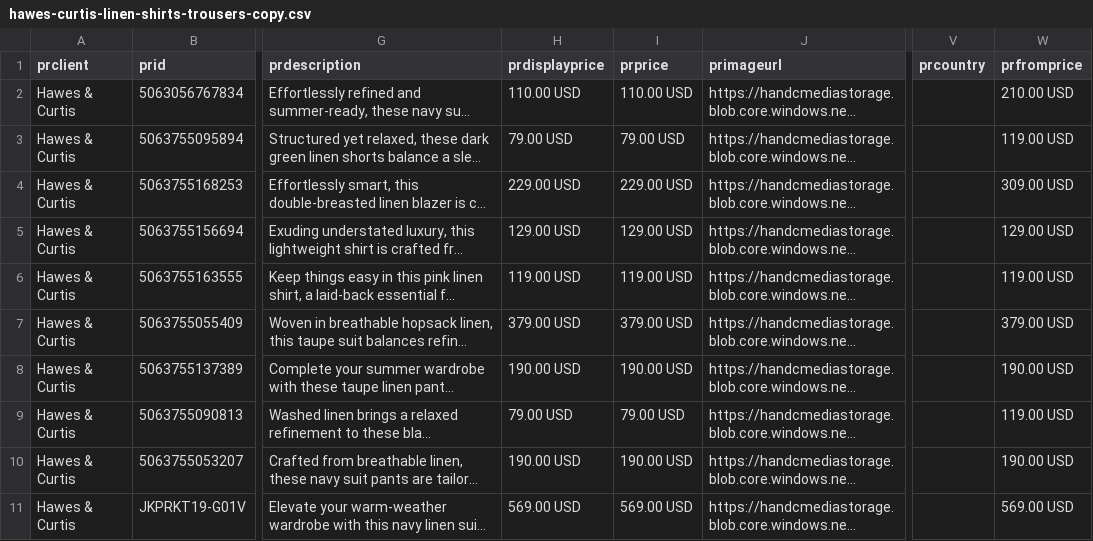
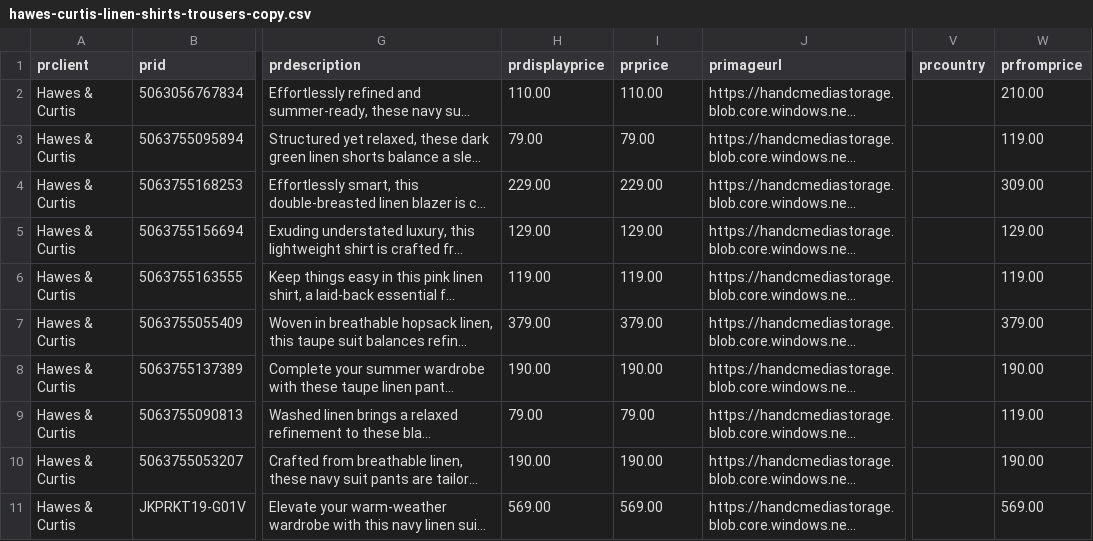
Before and after one commit to IssyKellyBA/byatlas-feed-hosting, a CSV file: output/hawes-curtis-linen-shirts-trousers-copy.csv, drawn as a sheet; only a part is shown, gaps mark what is left out; long unchanged cells end in …; the diff covers the shown part only; the diff names each change by its address in the sheet, - before the commit and + after, or states it on an @@ line.

Commit message:
Update hawes-curtis-linen-shirts-trousers-copy.csv

```diff
--- a/output/hawes-curtis-linen-shirts-trousers-copy.csv
+++ b/output/hawes-curtis-linen-shirts-trousers-copy.csv
-H2 (prdisplayprice): 110.00 USD
+H2 (prdisplayprice): 110.00
-I2 (prprice): 110.00 USD
+I2 (prprice): 110.00
-W2 (prfromprice): 210.00 USD
+W2 (prfromprice): 210.00
-H3 (prdisplayprice): 79.00 USD
+H3 (prdisplayprice): 79.00
-I3 (prprice): 79.00 USD
+I3 (prprice): 79.00
-W3 (prfromprice): 119.00 USD
+W3 (prfromprice): 119.00
-H4 (prdisplayprice): 229.00 USD
+H4 (prdisplayprice): 229.00
-I4 (prprice): 229.00 USD
+I4 (prprice): 229.00
-W4 (prfromprice): 309.00 USD
+W4 (prfromprice): 309.00
-H5 (prdisplayprice): 129.00 USD
+H5 (prdisplayprice): 129.00
-I5 (prprice): 129.00 USD
+I5 (prprice): 129.00
-W5 (prfromprice): 129.00 USD
+W5 (prfromprice): 129.00
-H6 (prdisplayprice): 119.00 USD
+H6 (prdisplayprice): 119.00
-I6 (prprice): 119.00 USD
+I6 (prprice): 119.00
-W6 (prfromprice): 119.00 USD
+W6 (prfromprice): 119.00
-H7 (prdisplayprice): 379.00 USD
+H7 (prdisplayprice): 379.00
-I7 (prprice): 379.00 USD
+I7 (prprice): 379.00
-W7 (prfromprice): 379.00 USD
+W7 (prfromprice): 379.00
-H8 (prdisplayprice): 190.00 USD
+H8 (prdisplayprice): 190.00
-I8 (prprice): 190.00 USD
+I8 (prprice): 190.00
-W8 (prfromprice): 190.00 USD
+W8 (prfromprice): 190.00
-H9 (prdisplayprice): 79.00 USD
+H9 (prdisplayprice): 79.00
-I9 (prprice): 79.00 USD
+I9 (prprice): 79.00
-W9 (prfromprice): 119.00 USD
+W9 (prfromprice): 119.00
-H10 (prdisplayprice): 190.00 USD
+H10 (prdisplayprice): 190.00
-I10 (prprice): 190.00 USD
+I10 (prprice): 190.00
-W10 (prfromprice): 190.00 USD
+W10 (prfromprice): 190.00
-H11 (prdisplayprice): 569.00 USD
+H11 (prdisplayprice): 569.00
-I11 (prprice): 569.00 USD
+I11 (prprice): 569.00
-W11 (prfromprice): 569.00 USD
+W11 (prfromprice): 569.00
```
Also changed, not shown: 129 edited cells elsewhere in this file.
